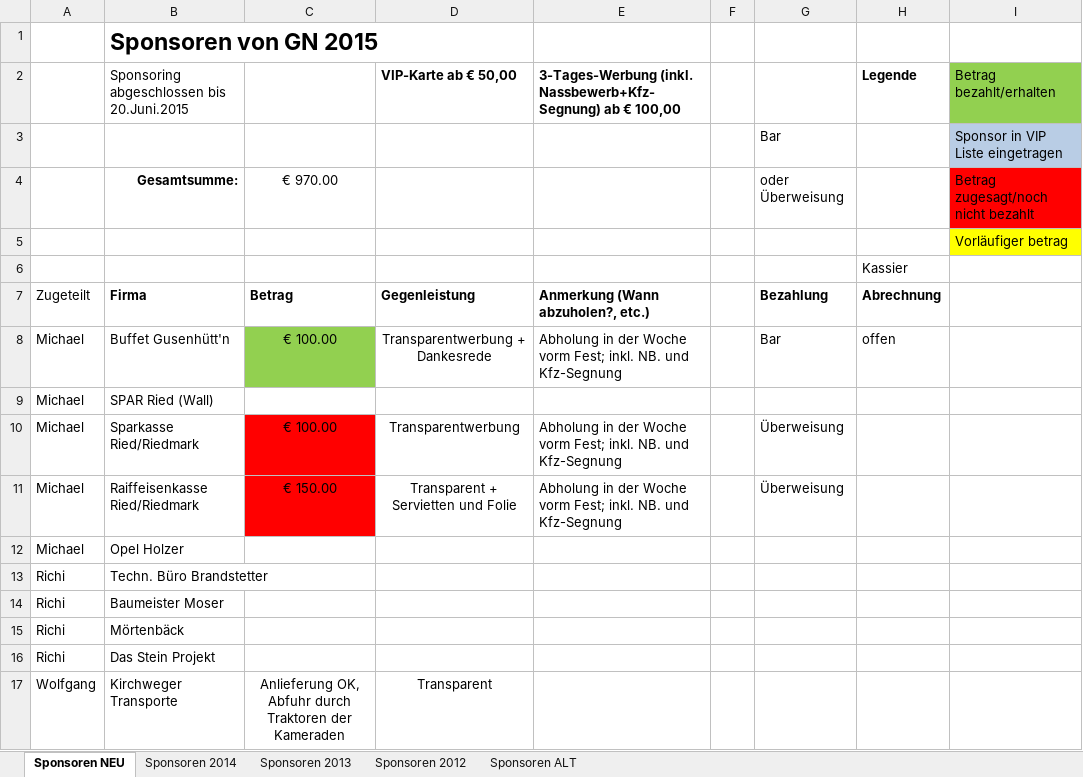
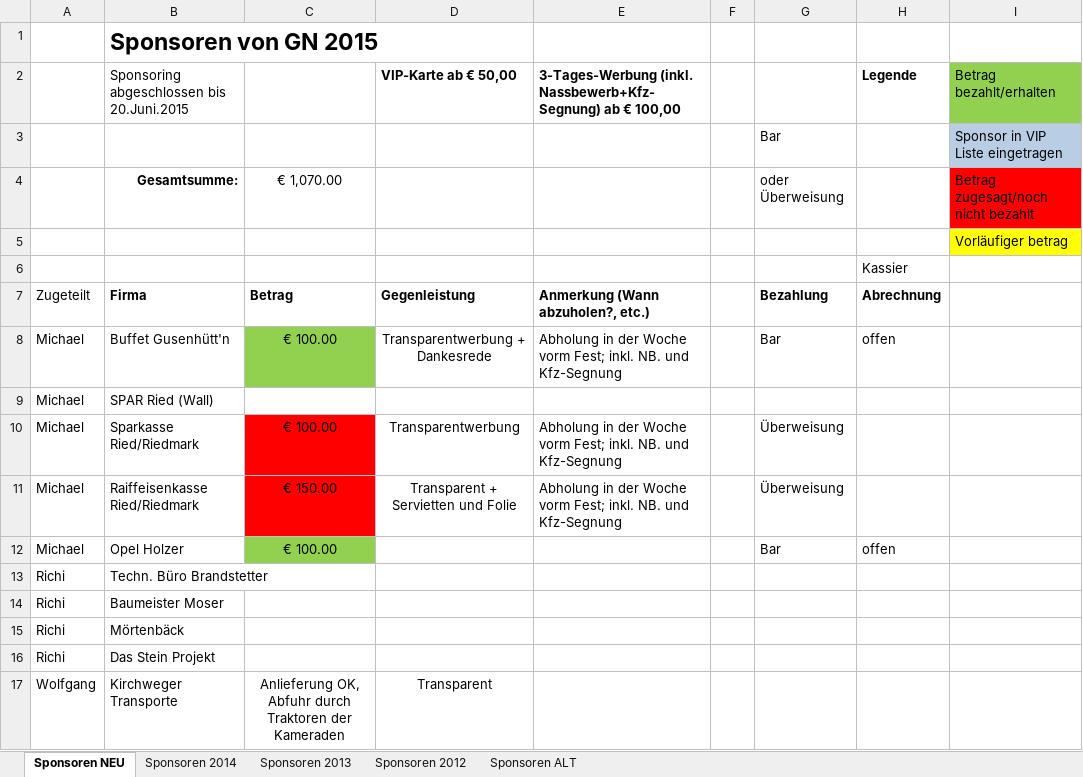
Before and after one commit to Balestrano/glarea-nox, an Excel workbook: 2015/Sponsoring/Liste der Sponsoren.xlsx, sheet Sponsoren NEU, drawn as a sheet; only a part is shown; values as stored, in another font and other column widths than the file's, no borders; the diff names each change by its address in the sheet, - before the commit and + after, or states it on an @@ line.

```diff
--- a/2015/Sponsoring/Liste der Sponsoren.xlsx (sheet Sponsoren NEU)
+++ b/2015/Sponsoring/Liste der Sponsoren.xlsx (sheet Sponsoren NEU)
-C4: € 970.00
+C4: € 1,070.00
-C12: (empty)
+C12: € 100.00
-C12 fill: none
+C12 fill: #92D050
-G12: (empty)
+G12: Bar
-H12: (empty)
+H12: offen
```
